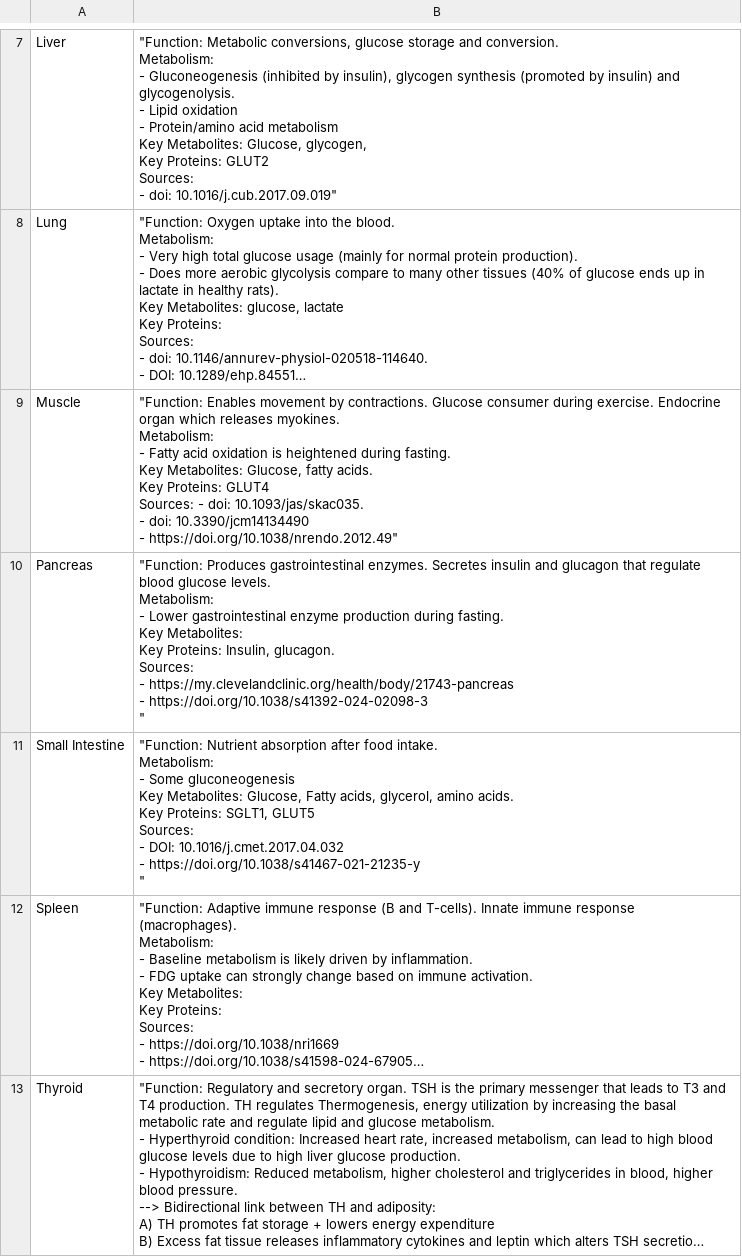
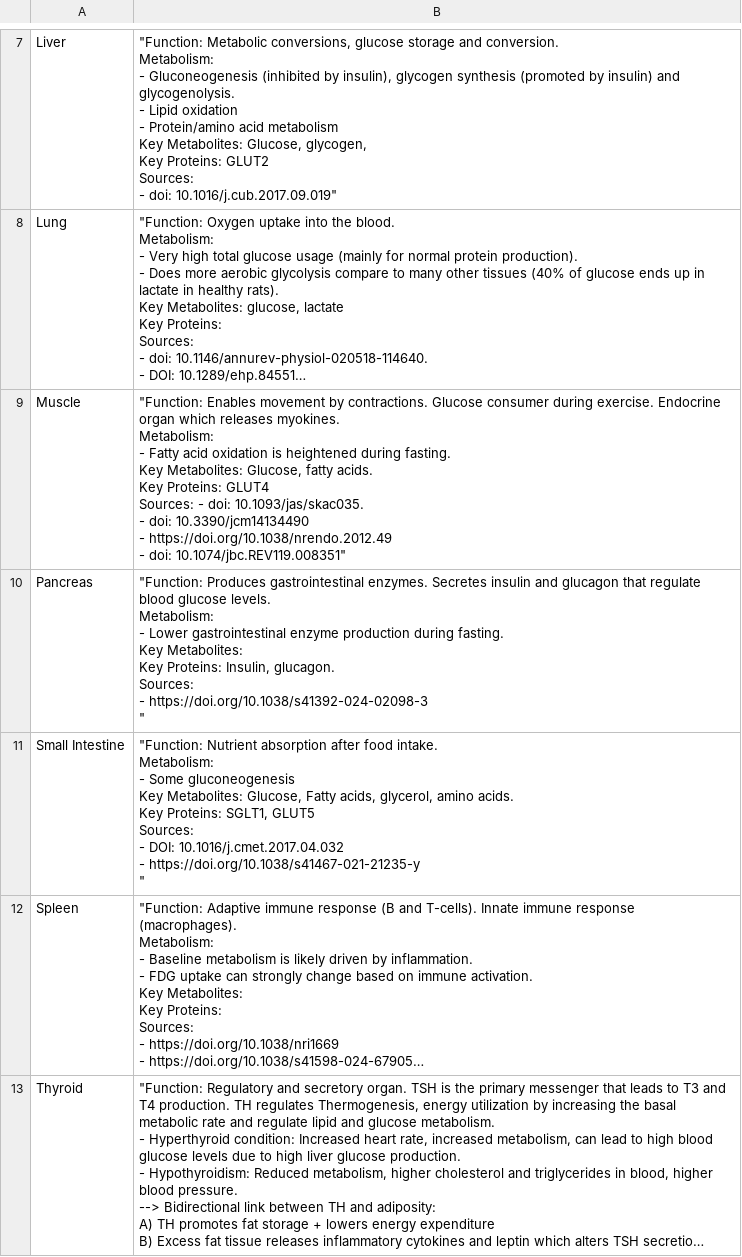
Before and after one commit to Joelfischeer/Metabolic_Reference_Network, a CSV file: metabolic_data/organ_data.csv, drawn as a sheet; only a part is shown, gaps mark what is left out; long unchanged cells end in …; ↵ is a line break in a cell; the diff covers the shown part only; the diff names each change by its address in the sheet, - before the commit and + after, or states it on an @@ line.

Commit message:
Updated reference data

```diff
--- a/metabolic_data/organ_data.csv
+++ b/metabolic_data/organ_data.csv
-B9: …10.3390/jcm14134490 ↵ - https://doi.org/10.1038/nrendo.2012.49"
+B9: …10.3390/jcm14134490 ↵ - https://doi.org/10.1038/nrendo.2012.49 ↵ - doi: 10.1074/jbc.REV119.008351"
-B10: …Sources: ↵ - https://my.clevelandclinic.org/health/body/21743-pancreas ↵ - https://doi.org/10.1038/s41392-024-02098-3 ↵ "
+B10: …Sources: ↵ - https://doi.org/10.1038/s41392-024-02098-3 ↵ "
```
Also changed, not shown: 1 edited cell elsewhere in this file, 2 other files.
